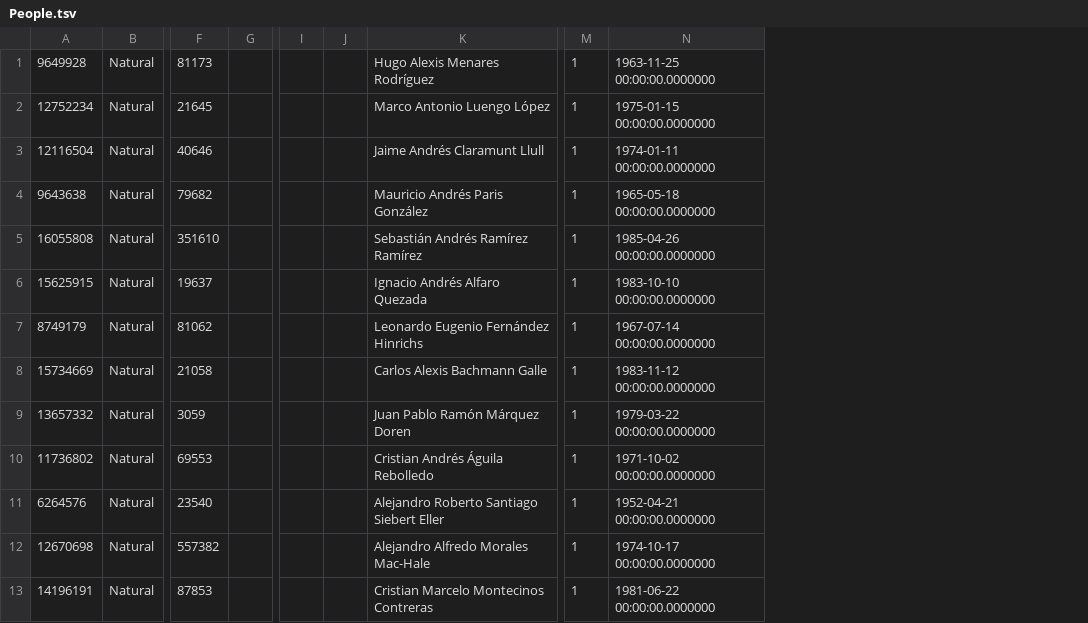
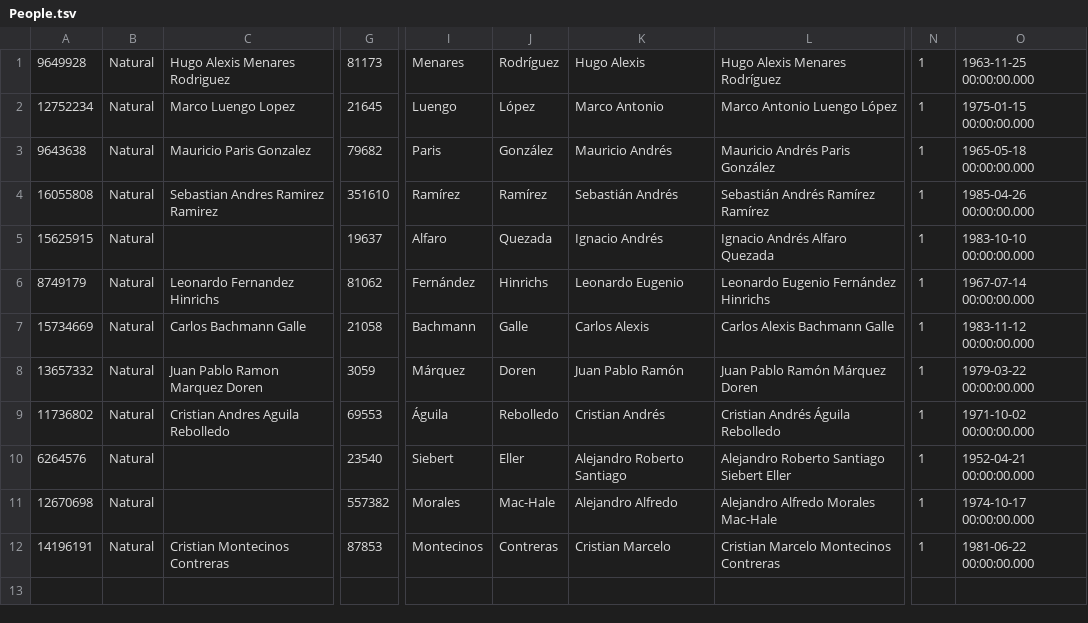
Before and after one commit to grpiccoli/MD, a TSV file: ConsultaMD/Data/MD/People.tsv, drawn as a sheet; only a part is shown, gaps mark what is left out; removed rows and columns are numbered as before the commit, all else as after; rows hold the shown columns only; the diff names each change by its address in the sheet, - before the commit and + after, or states it on an @@ line.

```diff
--- a/ConsultaMD/Data/MD/People.tsv
+++ b/ConsultaMD/Data/MD/People.tsv
+column C, rows 1-12: Hugo Alexis Menares Rodriguez | Marco Luengo Lopez | Mauricio Paris Gonzalez | Sebastian Andres Ramirez Ramirez |  | Leonardo Fernandez Hinrichs | Carlos Bachmann Galle | Juan Pablo Ramon Marquez Doren | Cristian Andres Aguila Rebolledo |  |  | Cristian Montecinos Contreras
-column G, empty
-column I, empty
-column J, empty
+column I, rows 1-12: Menares | Luengo | Paris | Ramírez | Alfaro | Fernández | Bachmann | Márquez | Águila | Siebert | Morales | Montecinos
+column J, rows 1-12: Rodríguez | López | González | Ramírez | Quezada | Hinrichs | Galle | Doren | Rebolledo | Eller | Mac-Hale | Contreras
+column K, rows 1-12: Hugo Alexis | Marco Antonio | Mauricio Andrés | Sebastián Andrés | Ignacio Andrés | Leonardo Eugenio | Carlos Alexis | Juan Pablo Ramón | Cristian Andrés | Alejandro Roberto Santiago | Alejandro Alfredo | Cristian Marcelo
-column N, rows 1-2: 1963-11-25 00:00:00.0000000 | 1975-01-15 00:00:00.0000000; rows 4-13: 1965-05-18 00:00:00.0000000 | 1985-04-26 00:00:00.0000000 | 1983-10-10 00:00:00.0000000 | 1967-07-14 00:00:00.0000000 | 1983-11-12 00:00:00.0000000 | 1979-03-22 00:00:00.0000000 | 1971-10-02 00:00:00.0000000 | 1952-04-21 00:00:00.0000000 | 1974-10-17 00:00:00.0000000 | 1981-06-22 00:00:00.0000000
+column O, rows 1-12: 1963-11-25 00:00:00.000 | 1975-01-15 00:00:00.000 | 1965-05-18 00:00:00.000 | 1985-04-26 00:00:00.000 | 1983-10-10 00:00:00.000 | 1967-07-14 00:00:00.000 | 1983-11-12 00:00:00.000 | 1979-03-22 00:00:00.000 | 1971-10-02 00:00:00.000 | 1952-04-21 00:00:00.000 | 1974-10-17 00:00:00.000 | 1981-06-22 00:00:00.000
-row 3: 12116504 | Natural | 40646 |  |  |  | Jaime Andrés Claramunt Llull | 1 | 1974-01-11 00:00:00.0000000
```
Also changed, not shown: ConsultaMD/Data/MD/Agenda.tsv, ConsultaMD/Data/MD/Doctors.tsv, 47 other files.
